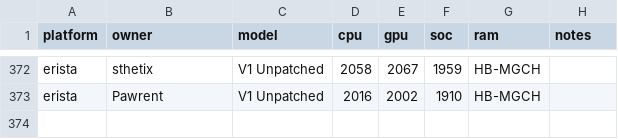
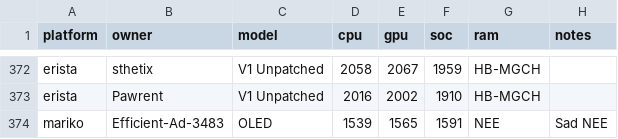
Before and after one commit to Horizon-OC/speedodb, a CSV file: data/entries.csv, drawn as a sheet; only a part is shown, gaps mark what is left out; the diff names each change by its address in the sheet, - before the commit and + after, or states it on an @@ line.

```diff
--- a/data/entries.csv
+++ b/data/entries.csv
+row 374: mariko | Efficient-Ad-3483 | OLED | 1539 | 1565 | 1591 | NEE | Sad NEE
```
Also changed, not shown: 1 other file.
